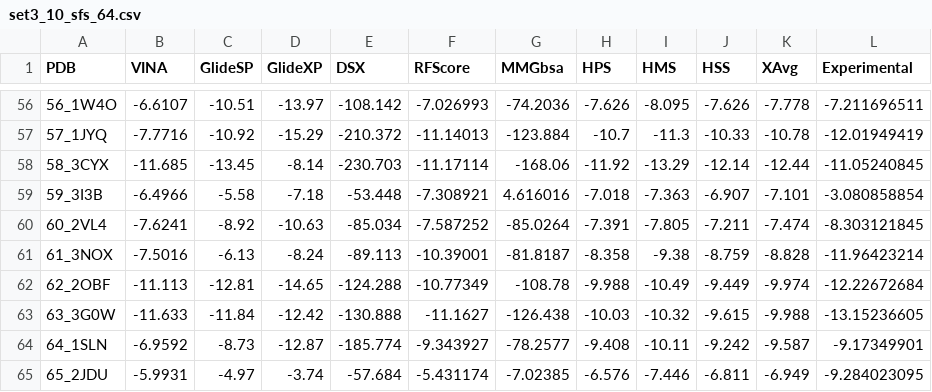
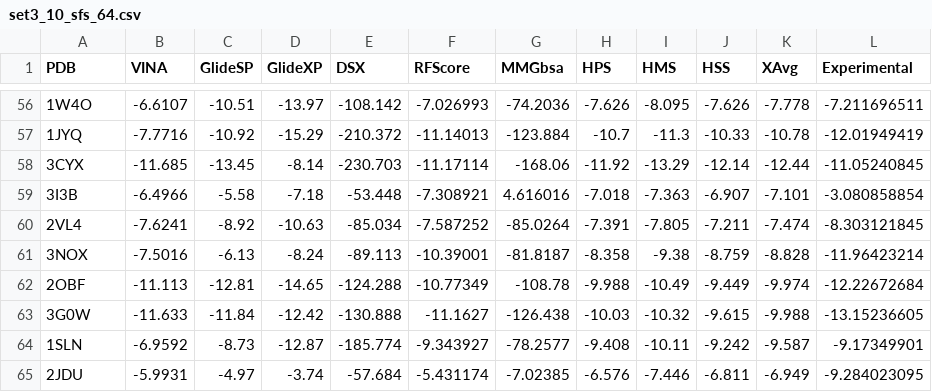
Before and after one commit to gabrielahrlr/BindingAffinity-Prediction, a CSV file: datasets/PL_MIN/fw1/set3_10_sfs_64.csv, drawn as a sheet; only a part is shown, gaps mark what is left out; the diff covers the shown part only.

```diff
--- a/datasets/PL_MIN/fw1/set3_10_sfs_64.csv
+++ b/datasets/PL_MIN/fw1/set3_10_sfs_64.csv
@@ -56,10 +56,10 @@ PDB,VINA,GlideSP,GlideXP,DSX,RFScore,MMGbsa,HPS,HMS,HSS,XAvg ,Experimental
-56_1W4O,-6.6107,-10.51,-13.97,-108.142,-7.026993,-74.2036,-7.626,-8.095,-7.626,-7.778,-7.211696511
-57_1JYQ,-7.7716,-10.92,-15.29,-210.372,-11.14013,-123.884,-10.7,-11.3,-10.33,-10.78,-12.01949419
-58_3CYX,-11.685,-13.45,-8.14,-230.703,-11.17114,-168.06,-11.92,-13.29,-12.14,-12.44,-11.05240845
-59_3I3B,-6.4966,-5.58,-7.18,-53.448,-7.308921,4.616016,-7.018,-7.363,-6.907,-7.101,-3.080858854
-60_2VL4,-7.6241,-8.92,-10.63,-85.034,-7.587252,-85.0264,-7.391,-7.805,-7.211,-7.474,-8.303121845
-61_3NOX,-7.5016,-6.13,-8.24,-89.113,-10.39001,-81.8187,-8.358,-9.38,-8.759,-8.828,-11.96423214
-62_2OBF,-11.113,-12.81,-14.65,-124.288,-10.77349,-108.78,-9.988,-10.49,-9.449,-9.974,-12.22672684
-63_3G0W,-11.633,-11.84,-12.42,-130.888,-11.1627,-126.438,-10.03,-10.32,-9.615,-9.988,-13.15236605
-64_1SLN,-6.9592,-8.73,-12.87,-185.774,-9.343927,-78.2577,-9.408,-10.11,-9.242,-9.587,-9.17349901
-65_2JDU,-5.9931,-4.97,-3.74,-57.684,-5.431174,-7.02385,-6.576,-7.446,-6.811,-6.949,-9.284023095
+1W4O,-6.6107,-10.51,-13.97,-108.142,-7.026993,-74.2036,-7.626,-8.095,-7.626,-7.778,-7.211696511
+1JYQ,-7.7716,-10.92,-15.29,-210.372,-11.14013,-123.884,-10.7,-11.3,-10.33,-10.78,-12.01949419
+3CYX,-11.685,-13.45,-8.14,-230.703,-11.17114,-168.06,-11.92,-13.29,-12.14,-12.44,-11.05240845
+3I3B,-6.4966,-5.58,-7.18,-53.448,-7.308921,4.616016,-7.018,-7.363,-6.907,-7.101,-3.080858854
+2VL4,-7.6241,-8.92,-10.63,-85.034,-7.587252,-85.0264,-7.391,-7.805,-7.211,-7.474,-8.303121845
+3NOX,-7.5016,-6.13,-8.24,-89.113,-10.39001,-81.8187,-8.358,-9.38,-8.759,-8.828,-11.96423214
+2OBF,-11.113,-12.81,-14.65,-124.288,-10.77349,-108.78,-9.988,-10.49,-9.449,-9.974,-12.22672684
+3G0W,-11.633,-11.84,-12.42,-130.888,-11.1627,-126.438,-10.03,-10.32,-9.615,-9.988,-13.15236605
+1SLN,-6.9592,-8.73,-12.87,-185.774,-9.343927,-78.2577,-9.408,-10.11,-9.242,-9.587,-9.17349901
+2JDU,-5.9931,-4.97,-3.74,-57.684,-5.431174,-7.02385,-6.576,-7.446,-6.811,-6.949,-9.284023095
```
Also changed, not shown: 54 edited cells elsewhere in this file, datasets/PLW_MIN/fw1/set2_10_sfs_191.csv, datasets/PLW_MIN/fw1/set2_5_sfs_191.csv, 29 other files.
